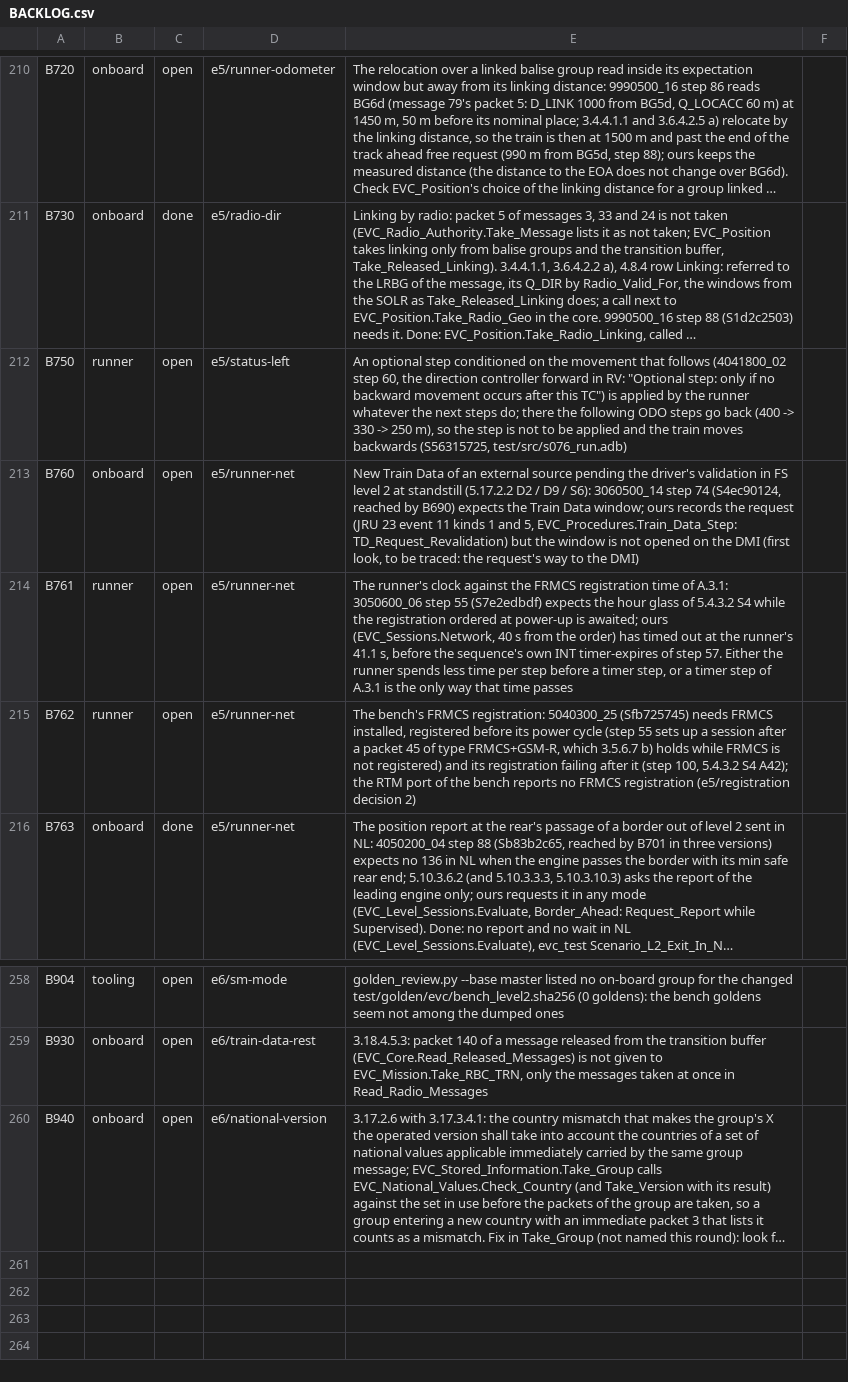
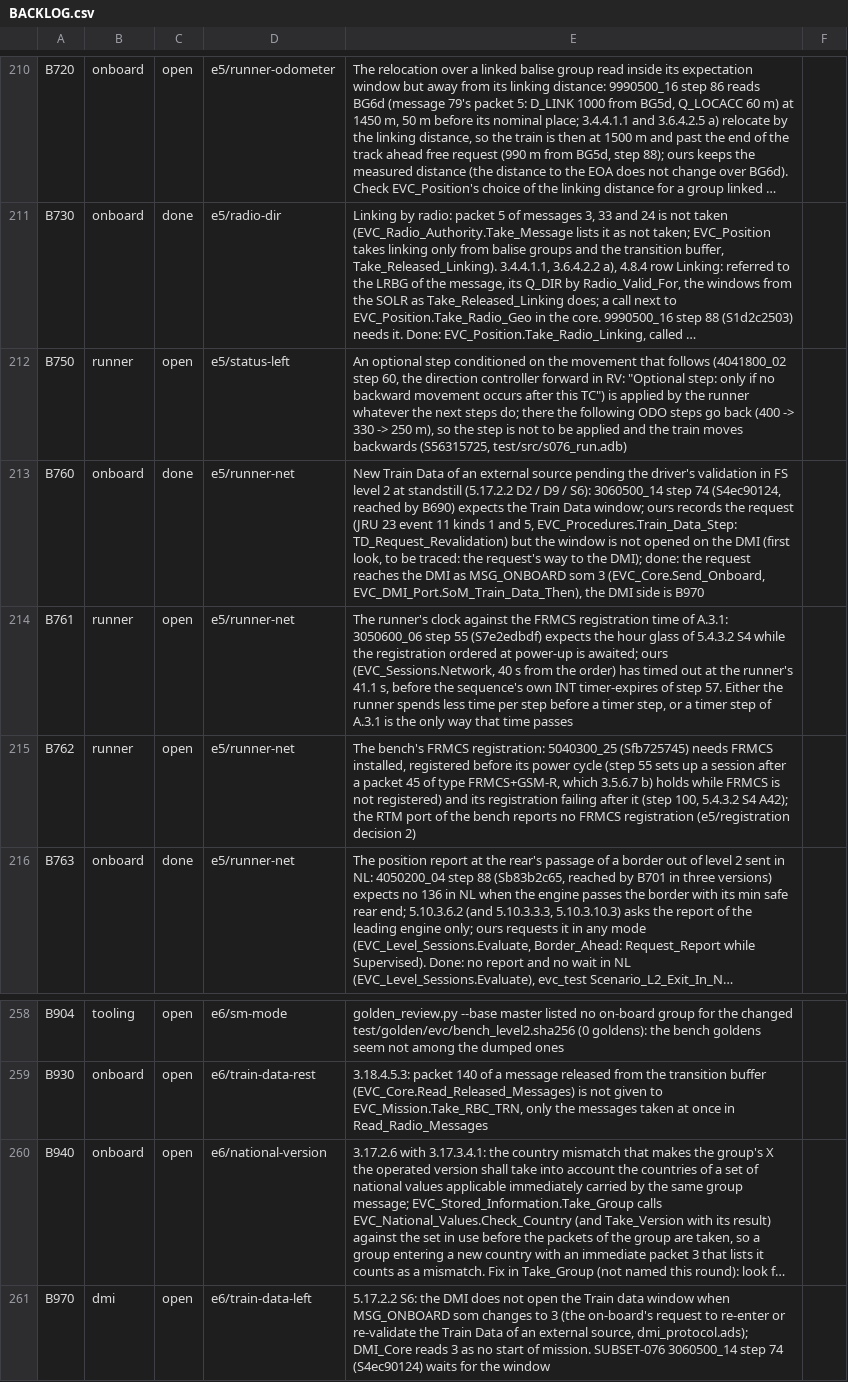
Before and after one commit to milanredele/etcs-dmi, a CSV file: doc/BACKLOG.csv, drawn as a sheet; only a part is shown, gaps mark what is left out; long unchanged cells end in …; the diff names each change by its address in the sheet, - before the commit and + after, or states it on an @@ line.

```diff
--- a/doc/BACKLOG.csv
+++ b/doc/BACKLOG.csv
-C213: open
+C213: done
-E213: …to the DMI)
+E213: …to the DMI); done: the request reaches the DMI as MSG_ONBOARD som 3 (EVC_Core.Send_Onboard, EVC_DMI_Port.SoM_Train_Data_Then), the DMI side is B970
+row 261: B970 | dmi | open | e6/train-data-left | 5.17.2.2 S6: the DMI does not open the Train data window when MSG_ONBOARD som changes to 3 (the on-board's request to re-enter or re-validate the Train Data of an external source, dmi_protocol.ads); DMI_Core reads 3 as no start of mission. SUBSET-076 3060500_14 step 74 (S4ec90124) waits for the window
```
Also changed, not shown: doc/TRACE-SUBSET-026.csv, 4 other files.
